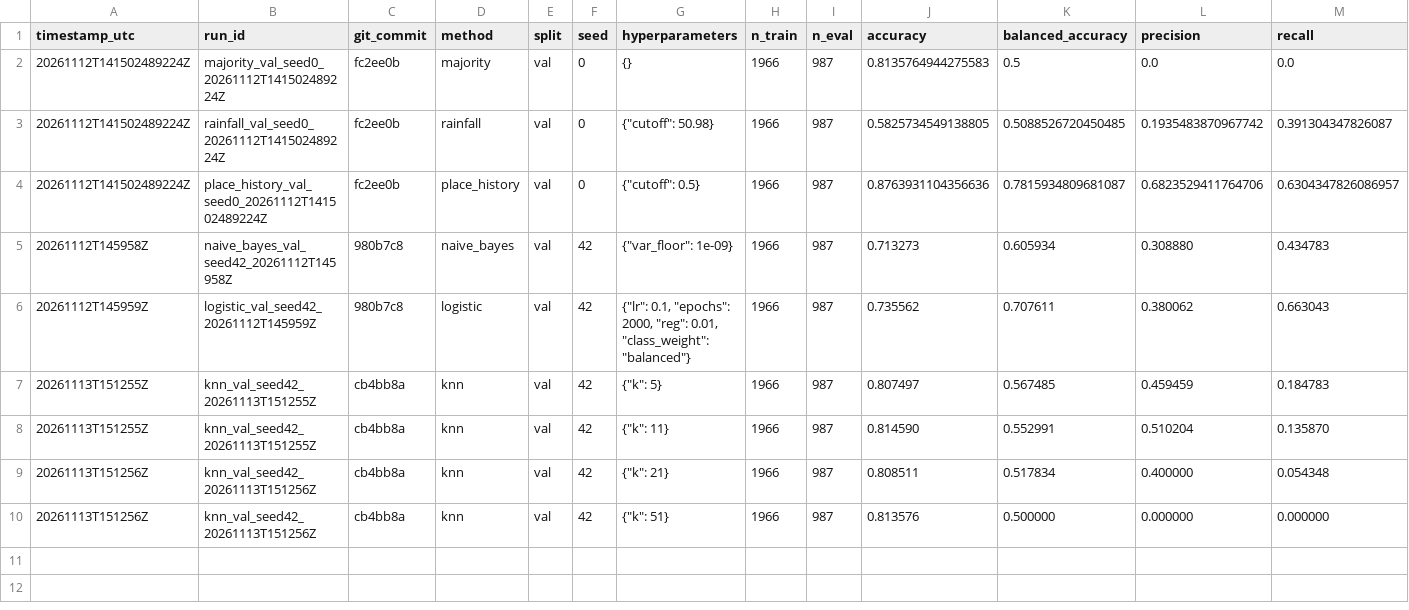
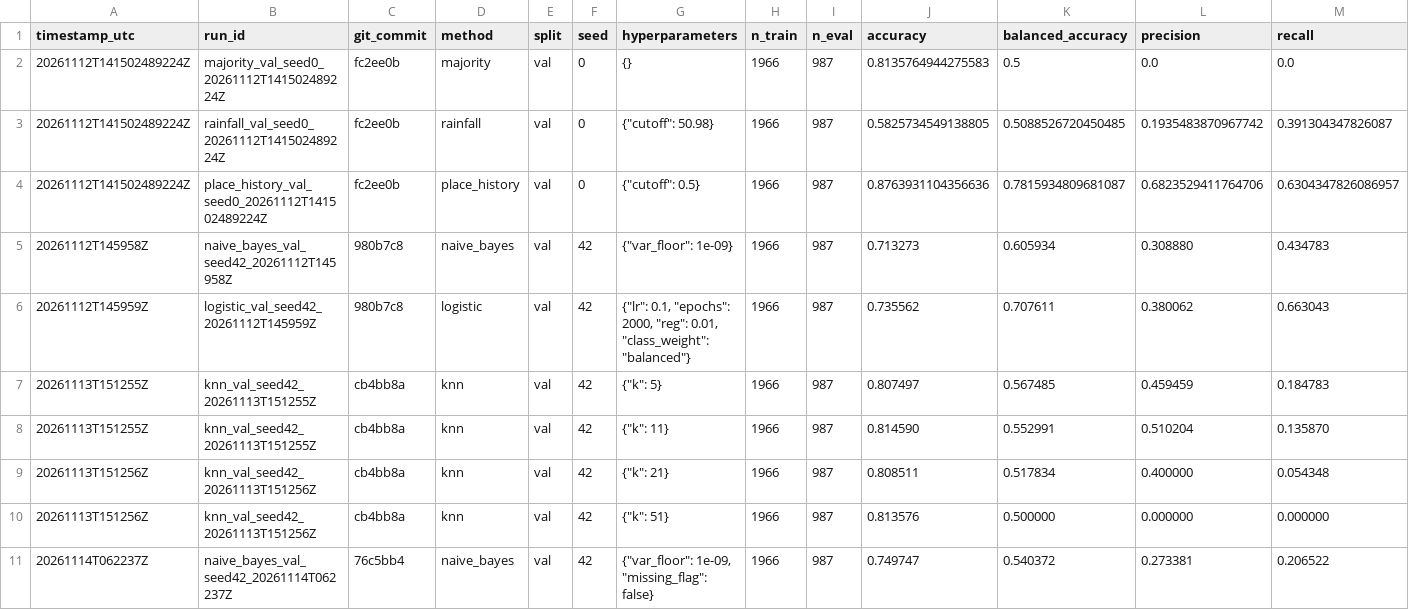
Before and after one commit to persimon-c/weathering-with-you, a CSV file: results/runs.csv, drawn as a sheet; only a part is shown; rows hold the shown columns only; the diff names each change by its address in the sheet, - before the commit and + after, or states it on an @@ line.

Commit message:
chore(results): rerun Naive Bayes without the missing-soil flag

```diff
--- a/results/runs.csv
+++ b/results/runs.csv
+row 11: 20261114T062237Z | naive_bayes_val_seed42_20261114T062237Z | 76c5bb4 | naive_bayes | val | 42 | {"var_floor": 1e-09, "missing_flag": false} | 1966 | 987 | 0.749747 | 0.540372 | 0.273381 | 0.206522
```
